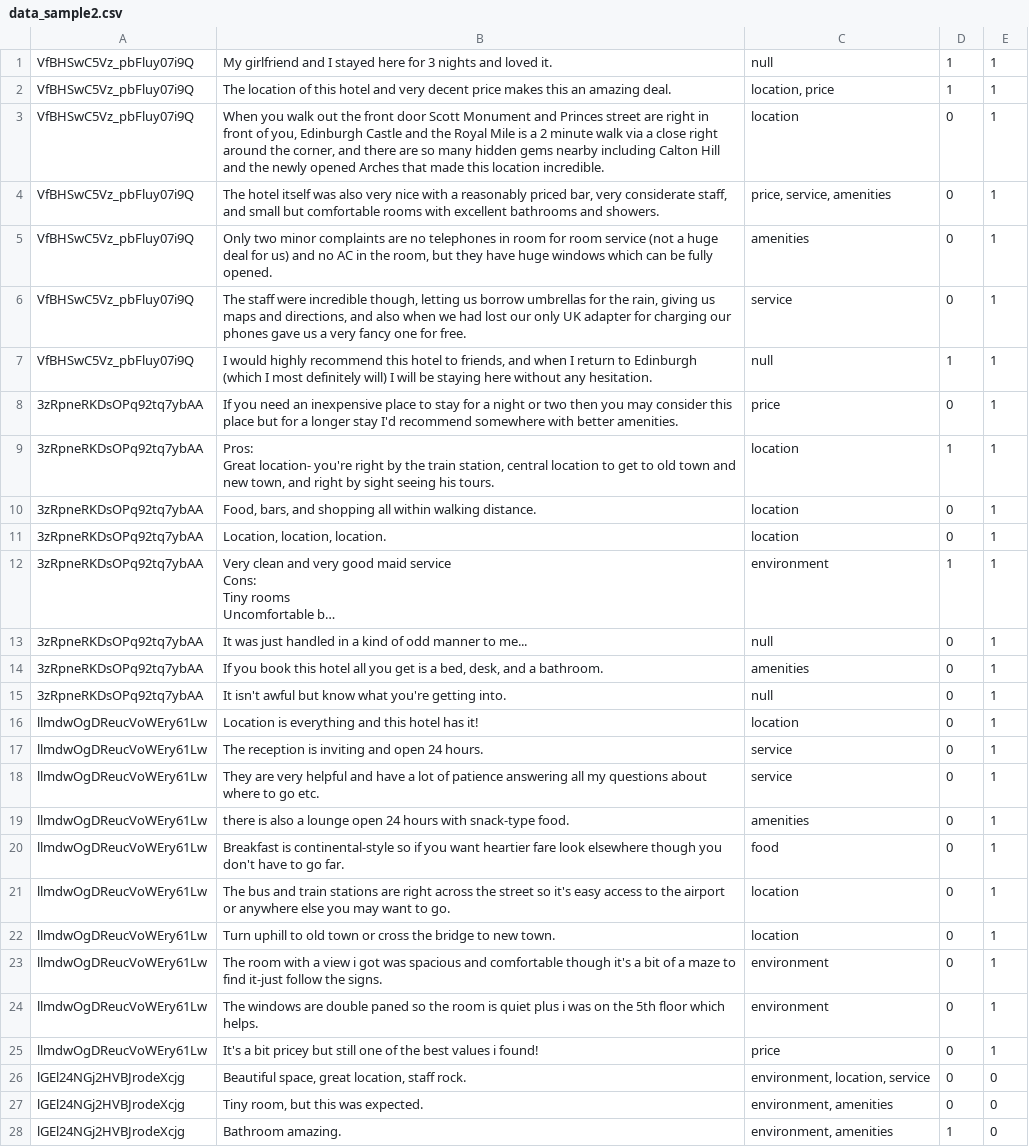
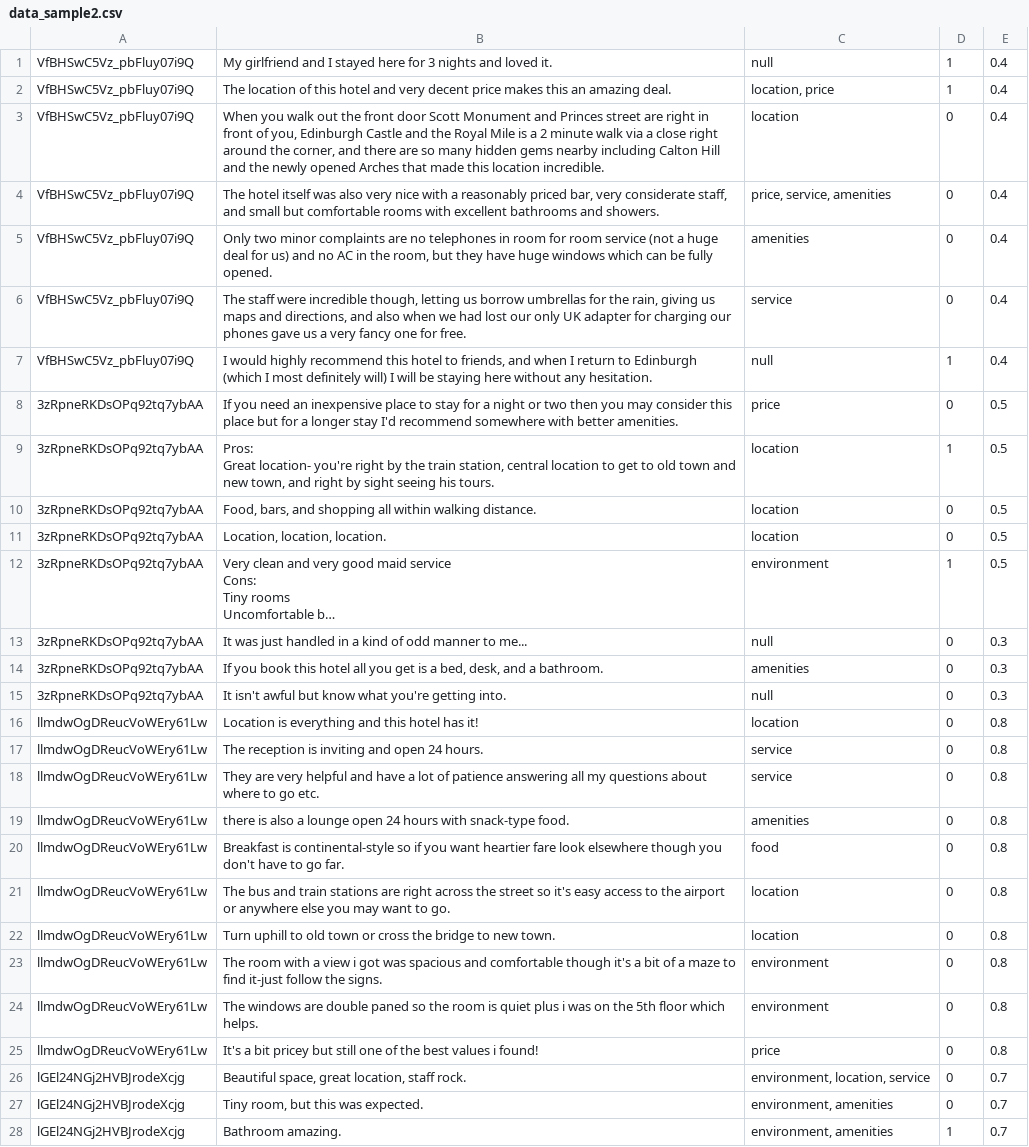
Before and after one commit to zijing2/BIA660, a CSV file: Final/data_sample2.csv, drawn as a sheet; only a part is shown; long unchanged cells end in …; the diff covers the shown part only; the diff names each change by its address in the sheet, - before the commit and + after, or states it on an @@ line.

```diff
--- a/Final/data_sample2.csv
+++ b/Final/data_sample2.csv
-E1:E7: 1
+E1:E7: 0.4
-E8:E12: 1
+E8:E12: 0.5
-E13:E15: 1
+E13:E15: 0.3
-E16:E25: 1
+E16:E25: 0.8
-E26:E28: 0
+E26:E28: 0.7
```
Also changed, not shown: 169 edited cells elsewhere in this file, 4 other files.
